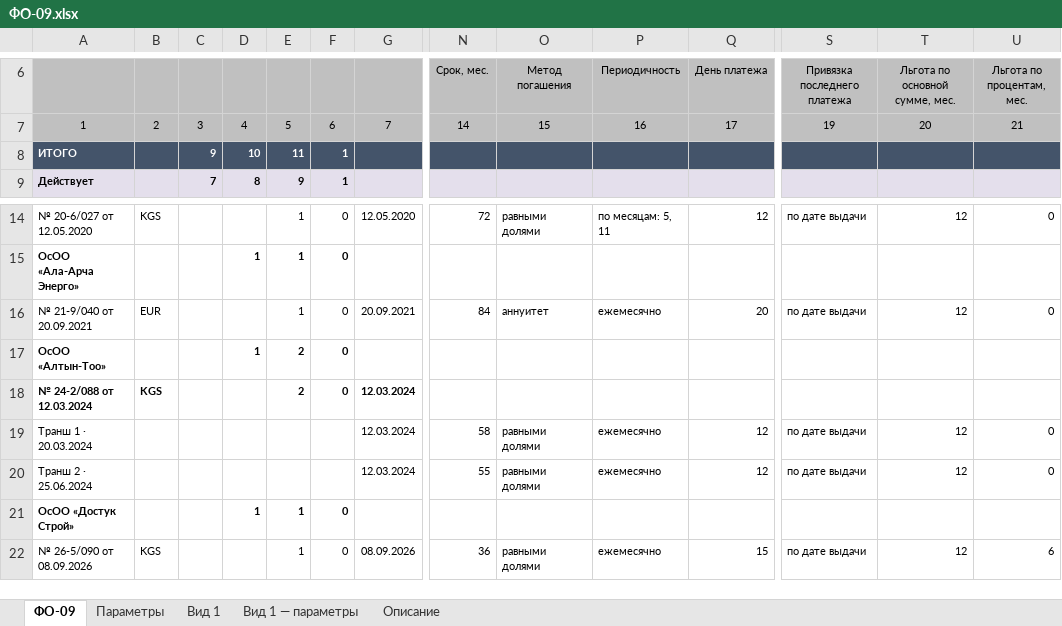
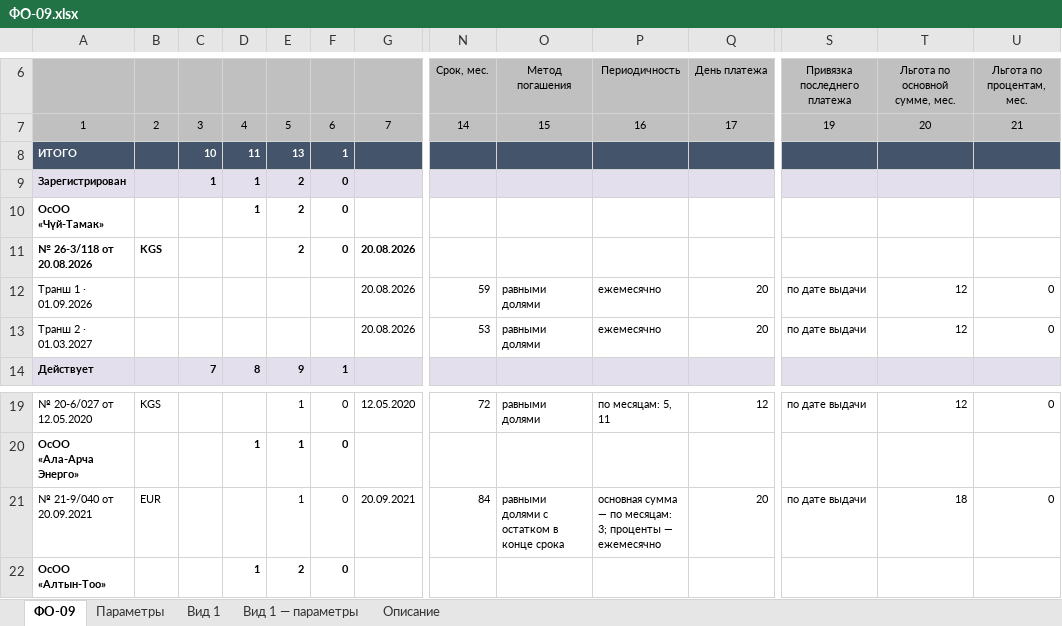
Before and after one commit to omurgazievnursultan8-hue/asubk-test, an Excel workbook: docs/perechen-otchetov/obrazcy/ФО-09.xlsx, sheet ФО-09, drawn as a sheet; only a part is shown, gaps mark what is left out; the shorter side is filled out with more unchanged rows; values as stored, in another font and other column widths than the file's, no borders; addresses are those after the commit; rows hold the shown columns only; the diff names each change by its address in the sheet, - before the commit and + after, or states it on an @@ line.

```diff
--- a/docs/perechen-otchetov/obrazcy/ФО-09.xlsx (sheet ФО-09)
+++ b/docs/perechen-otchetov/obrazcy/ФО-09.xlsx (sheet ФО-09)
-C8: 9
+C8: 10
-D8: 10
+D8: 11
-E8: 11
+E8: 13
+row 9: Зарегистрирован |  | 1 | 1 | 2 | 0
+row 10: ОсОО «Чүй-Тамак» |  |  | 1 | 2 | 0
+row 11: № 26-3/118 от 20.08.2026 | KGS |  |  | 2 | 0 | 20.08.2026
+row 12: Транш 1 · 01.09.2026 |  |  |  |  |  | 20.08.2026 | 59 | равными долями | ежемесячно | 20 | по дате выдачи | 12 | 0
+row 13: Транш 2 · 01.03.2027 |  |  |  |  |  | 20.08.2026 | 53 | равными долями | ежемесячно | 20 | по дате выдачи | 12 | 0
-O21 (Метод погашения): аннуитет
+O21 (Метод погашения): равными долями с остатком в конце срока
-P21 (Периодичность): ежемесячно
+P21 (Периодичность): основная сумма — по месяцам: 3; проценты — ежемесячно
-T21 (Льгота по основной сумме, мес.): 12
+T21 (Льгота по основной сумме, мес.): 18
```
Also changed, not shown: sheet Описание, docs/perechen-otchetov/Перечень-отчётов.xlsx, docs/perechen-otchetov/Перечень.xlsx, 1 other file.
